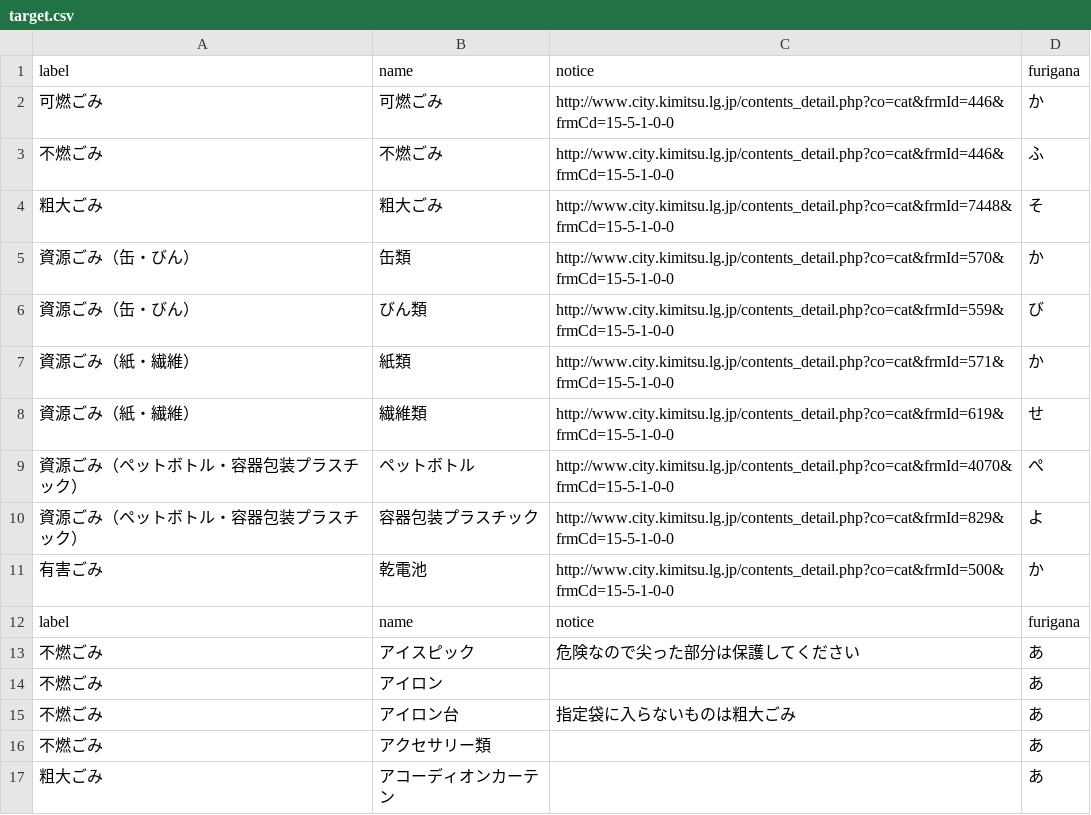
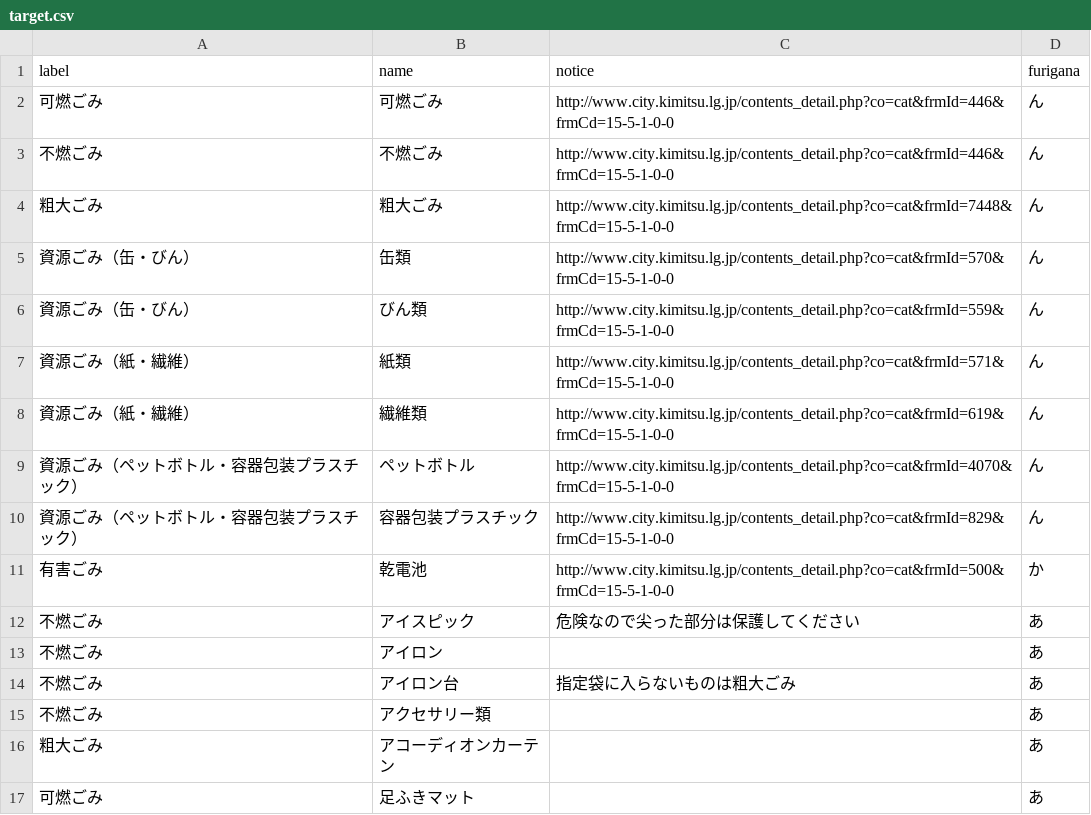
Before and after one commit to kimitsushi/5374, a CSV file: data/target.csv, drawn as a sheet; only a part is shown; the shorter side is filled out with more unchanged rows.

Commit message:
５０音分別微調整

```diff
--- a/data/target.csv
+++ b/data/target.csv
@@ -1,13 +1,12 @@
 label,name,notice,furigana
-可燃ごみ,可燃ごみ,http://www.city.kimitsu.lg.jp/contents_detail.php?co=cat&frmId=446&frmCd=15-5-1-0-0,か
-不燃ごみ,不燃ごみ,http://www.city.kimitsu.lg.jp/contents_detail.php?co=cat&frmId=446&frmCd=15-5-1-0-0,ふ
-粗大ごみ,粗大ごみ,http://www.city.kimitsu.lg.jp/contents_detail.php?co=cat&frmId=7448&frmCd=15-5-1-0-0,そ
-資源ごみ（缶・びん）,缶類,http://www.city.kimitsu.lg.jp/contents_detail.php?co=cat&frmId=570&frmCd=15-5-1-0-0,か
-資源ごみ（缶・びん）,びん類,http://www.city.kimitsu.lg.jp/contents_detail.php?co=cat&frmId=559&frmCd=15-5-1-0-0,び
-資源ごみ（紙・繊維）,紙類,http://www.city.kimitsu.lg.jp/contents_detail.php?co=cat&frmId=571&frmCd=15-5-1-0-0,か
-資源ごみ（紙・繊維）,繊維類,http://www.city.kimitsu.lg.jp/contents_detail.php?co=cat&frmId=619&frmCd=15-5-1-0-0,せ
-資源ごみ（ペットボトル・容器包装プラスチック）,ペットボトル,http://www.city.kimitsu.lg.jp/contents_detail.php?co=cat&frmId=4070&frmCd=15-5-1-0-0,ぺ
-資源ごみ（ペットボトル・容器包装プラスチック）,容器包装プラスチック,http://www.city.kimitsu.lg.jp/contents_detail.php?co=cat&frmId=829&frmCd=15-5-1-0-0,よ
+可燃ごみ,可燃ごみ,http://www.city.kimitsu.lg.jp/contents_detail.php?co=cat&frmId=446&frmCd=15-5-1-0-0,ん
+不燃ごみ,不燃ごみ,http://www.city.kimitsu.lg.jp/contents_detail.php?co=cat&frmId=446&frmCd=15-5-1-0-0,ん
+粗大ごみ,粗大ごみ,http://www.city.kimitsu.lg.jp/contents_detail.php?co=cat&frmId=7448&frmCd=15-5-1-0-0,ん
+資源ごみ（缶・びん）,缶類,http://www.city.kimitsu.lg.jp/contents_detail.php?co=cat&frmId=570&frmCd=15-5-1-0-0,ん
+資源ごみ（缶・びん）,びん類,http://www.city.kimitsu.lg.jp/contents_detail.php?co=cat&frmId=559&frmCd=15-5-1-0-0,ん
+資源ごみ（紙・繊維）,紙類,http://www.city.kimitsu.lg.jp/contents_detail.php?co=cat&frmId=571&frmCd=15-5-1-0-0,ん
+資源ごみ（紙・繊維）,繊維類,http://www.city.kimitsu.lg.jp/contents_detail.php?co=cat&frmId=619&frmCd=15-5-1-0-0,ん
+資源ごみ（ペットボトル・容器包装プラスチック）,ペットボトル,http://www.city.kimitsu.lg.jp/contents_detail.php?co=cat&frmId=4070&frmCd=15-5-1-0-0,ん
+資源ごみ（ペットボトル・容器包装プラスチック）,容器包装プラスチック,http://www.city.kimitsu.lg.jp/contents_detail.php?co=cat&frmId=829&frmCd=15-5-1-0-0,ん
 有害ごみ,乾電池,http://www.city.kimitsu.lg.jp/contents_detail.php?co=cat&frmId=500&frmCd=15-5-1-0-0,か
-label,name,notice,furigana
 不燃ごみ,アイスピック,危険なので尖った部分は保護してください,あ
```
